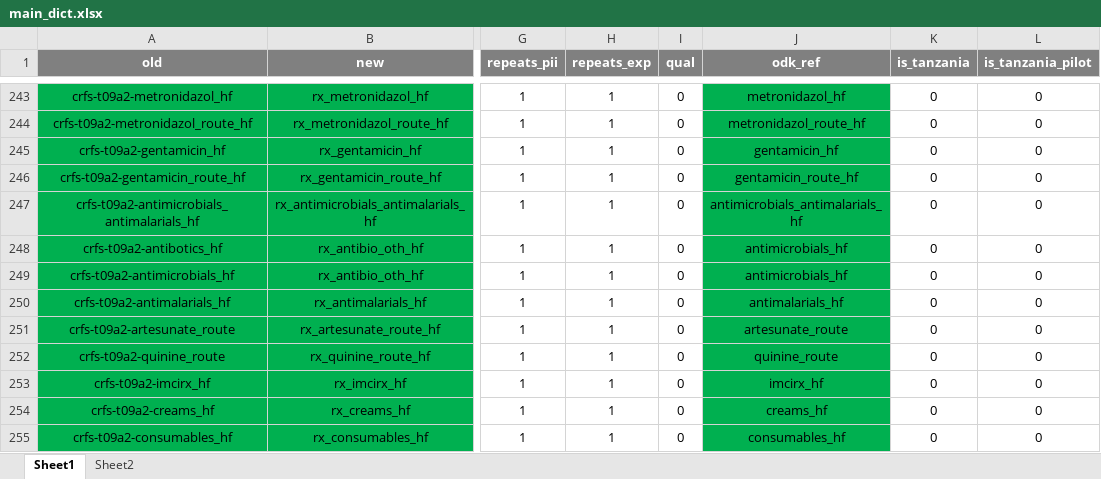
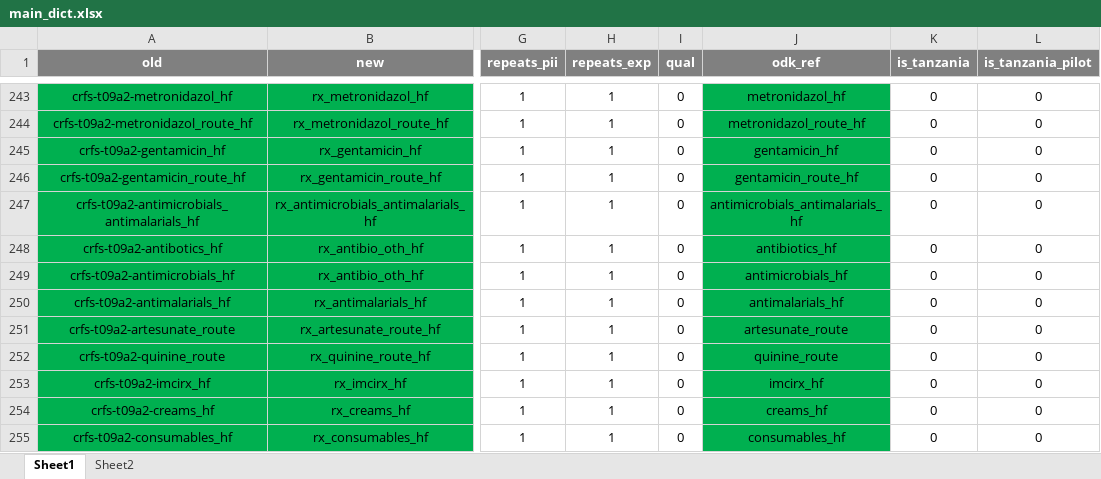
Before and after one commit to SwissTPH/timci, an Excel workbook: inst/extdata/main_dict.xlsx, sheet Sheet1, drawn as a sheet; only a part is shown, gaps mark what is left out; values as stored, in another font and other column widths than the file's, no borders; conditional formats not drawn; the diff names each change by its address in the sheet, - before the commit and + after, or states it on an @@ line.

```diff
--- a/inst/extdata/main_dict.xlsx (sheet Sheet1)
+++ b/inst/extdata/main_dict.xlsx (sheet Sheet1)
-J248 (odk_ref): antimicrobials_hf
+J248 (odk_ref): antibiotics_hf
```
Also changed, not shown: 1 other file.
